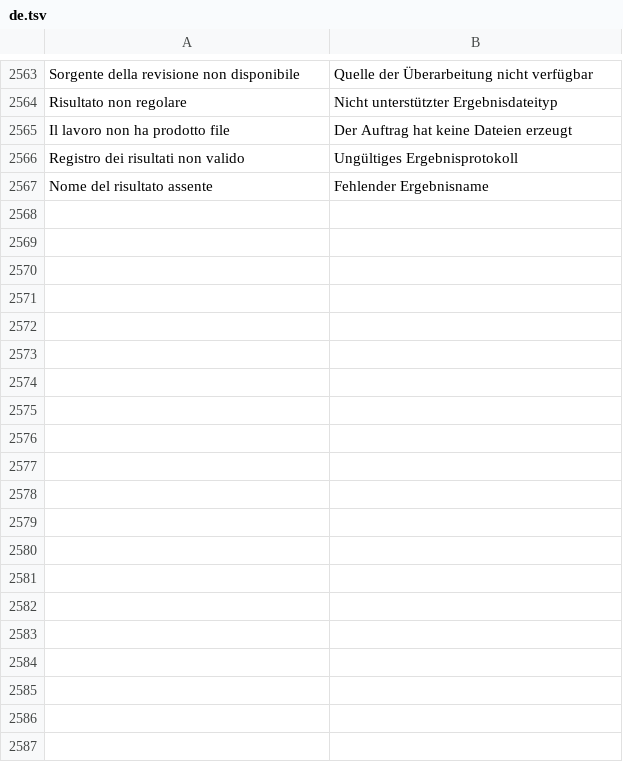
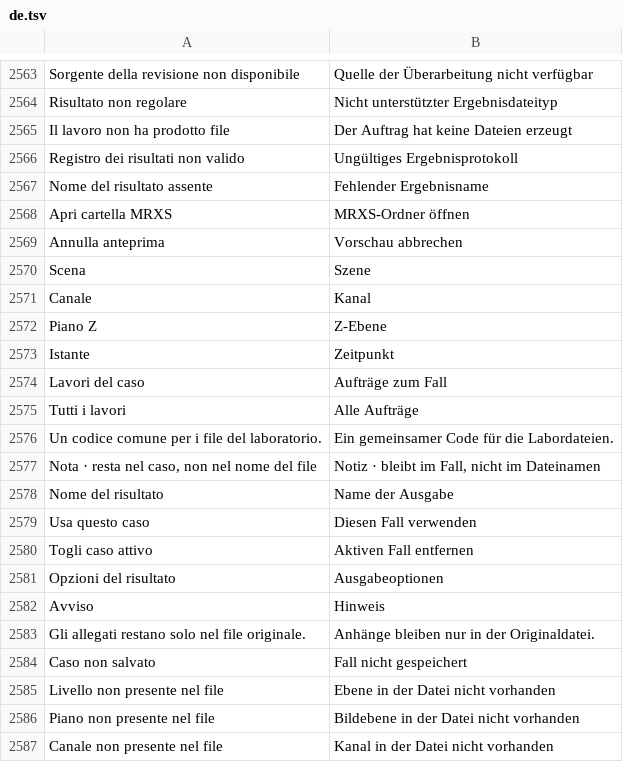
Before and after one commit to realfulvio/cedro, a TSV file: i18n/de.tsv, drawn as a sheet; only a part is shown, gaps mark what is left out; the diff covers the shown part only.

```diff
--- a/i18n/de.tsv
+++ b/i18n/de.tsv
@@ -2567 +2567,21 @@ Registro dei risultati non valido	Ungültiges Ergebnisprotokoll
 Nome del risultato assente	Fehlender Ergebnisname
+Apri cartella MRXS	MRXS-Ordner öffnen
+Annulla anteprima	Vorschau abbrechen
+Scena	Szene
+Canale	Kanal
+Piano Z	Z-Ebene
+Istante	Zeitpunkt
+Lavori del caso	Aufträge zum Fall
+Tutti i lavori	Alle Aufträge
+Un codice comune per i file del laboratorio.	Ein gemeinsamer Code für die Labordateien.
+Nota · resta nel caso, non nel nome del file	Notiz · bleibt im Fall, nicht im Dateinamen
+Nome del risultato	Name der Ausgabe
+Usa questo caso	Diesen Fall verwenden
+Togli caso attivo	Aktiven Fall entfernen
+Opzioni del risultato	Ausgabeoptionen
+Avviso	Hinweis
+Gli allegati restano solo nel file originale.	Anhänge bleiben nur in der Originaldatei.
+Caso non salvato	Fall nicht gespeichert
+Livello non presente nel file	Ebene in der Datei nicht vorhanden
+Piano non presente nel file	Bildebene in der Datei nicht vorhanden
+Canale non presente nel file	Kanal in der Datei nicht vorhanden
```
Also changed, not shown: 15 added rows elsewhere in this file, i18n/en.tsv, i18n/es.tsv, 24 other files.
